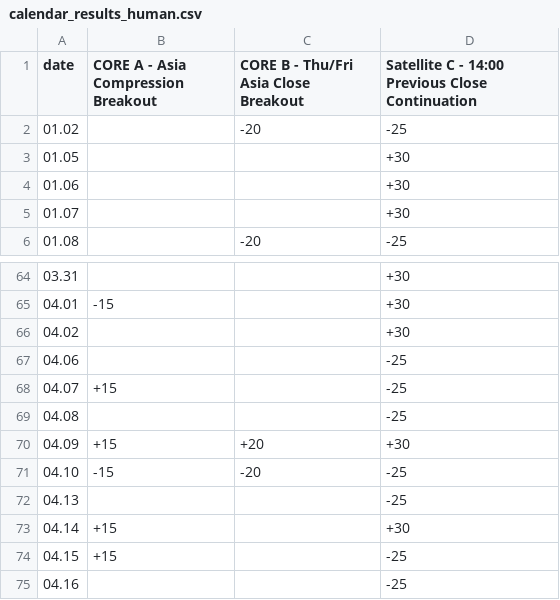
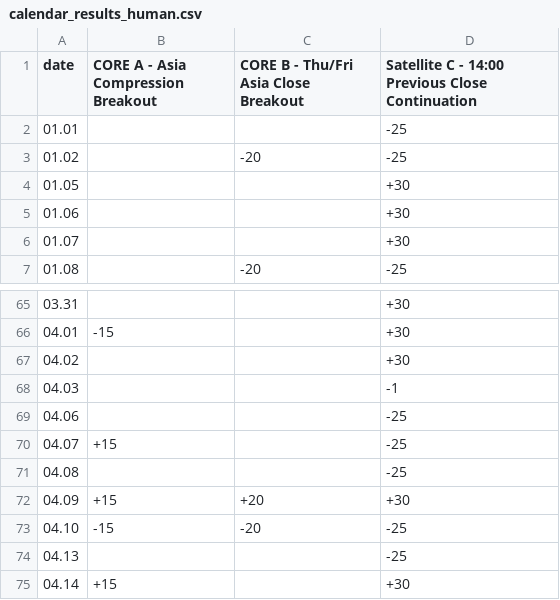
Before and after one commit to giedriusme/verslodi, a CSV file: trade_ledger_2026/calendar_results_human.csv, drawn as a sheet; only a part is shown, gaps mark what is left out; the shorter side is filled out with more unchanged rows.

```diff
--- a/trade_ledger_2026/calendar_results_human.csv
+++ b/trade_ledger_2026/calendar_results_human.csv
@@ -1,2 +1,3 @@
 date,CORE A - Asia Compression Breakout,CORE B - Thu/Fri Asia Close Breakout,Satellite C - 14:00 Previous Close Continuation
+01.01,,,-25
 01.02,,-20,-25
@@ -66,2 +67,3 @@ date,CORE A - Asia Compression Breakout,CORE B - Thu/Fri Asia Close Breakout,Sat
 04.02,,,+30
+04.03,,,-1
 04.06,,,-25
```
Also changed, not shown: trade_ledger_2026/calendar_results.csv, trade_ledger_2026/summary.csv, 1 other file.
